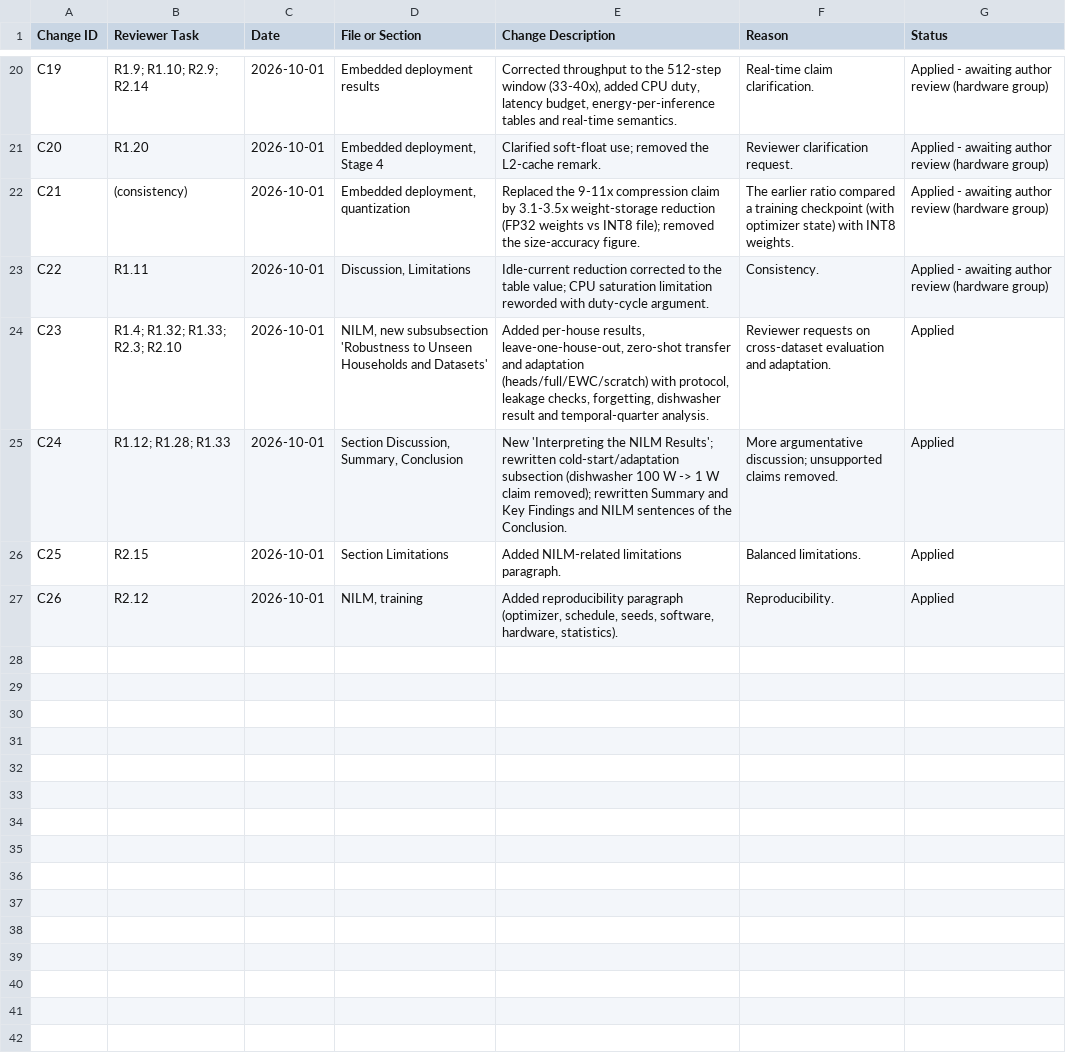
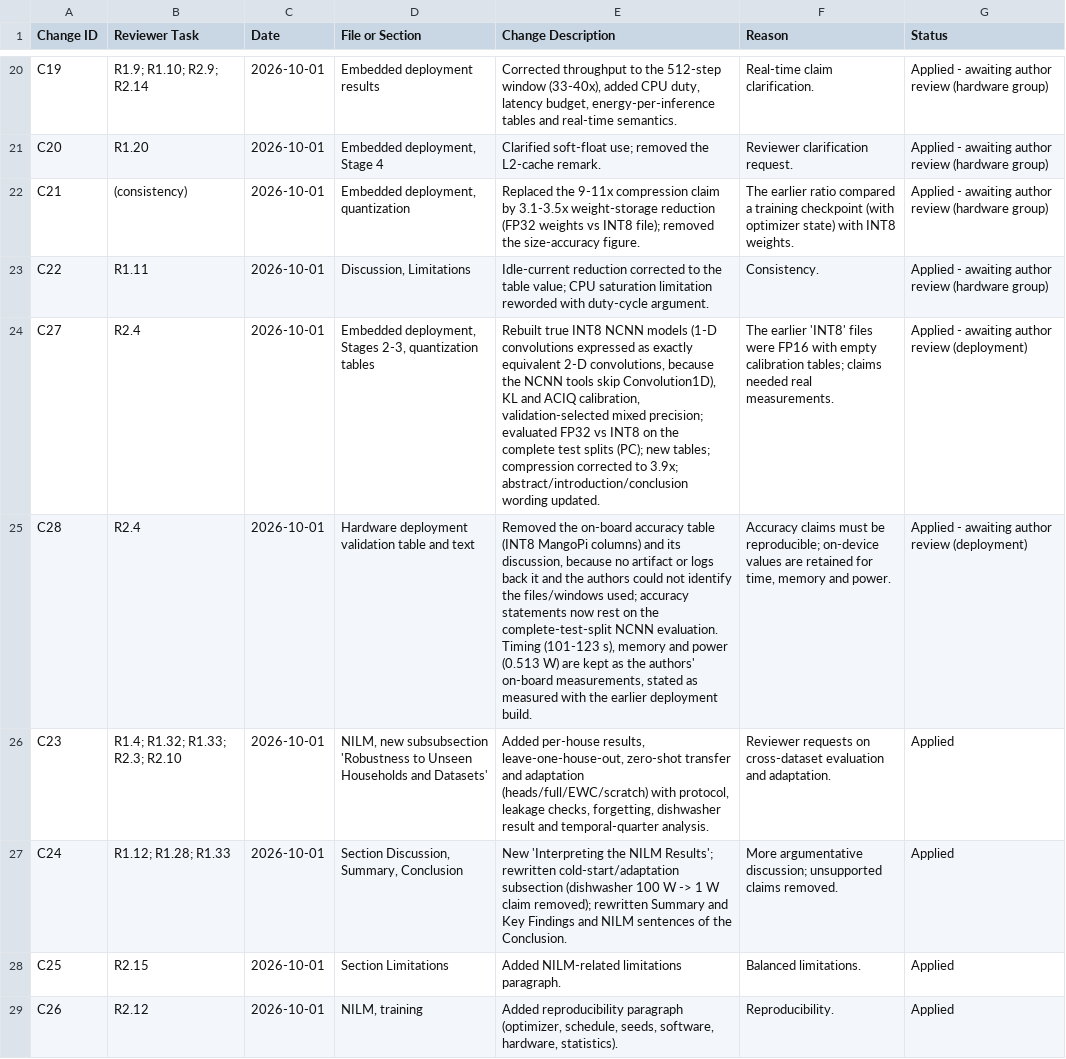
Before and after one commit to MohammedMohsen0404/NGSM, a CSV file: MANUSCRIPT_CHANGES_LOG.csv, drawn as a sheet; only a part is shown, gaps mark what is left out; the diff names each change by its address in the sheet, - before the commit and + after, or states it on an @@ line.

Commit message:
Enhance manuscript with reviewer feedback and updates
- Updated the MANUSCRIPT_CHANGES_LOG.csv to include new changes (C27, C28) related to embedded deployment and hardware validation.
- Revised NGSM_REVIEWER_COMMENTS.csv to reflect clarifications and additional details provided by the authors, particularly regarding INT8 model accuracy and deployment validation.
- Modified main.tex to improve the abstract and introduction, emphasizing the efficiency of the NGSM system and the impact of calibrated INT8 quantization on model performance.
- Added detailed descriptions of the calibration and quantization processes, ensuring clarity on the methods used for model optimization.
- Included a new table comparing FP32 and INT8 model performance on complete test splits, highlighting accuracy and latency metrics.
- Summarized hardware deployment results, confirming minimal accuracy degradation and consistent cross-dataset performance.

```diff
--- a/MANUSCRIPT_CHANGES_LOG.csv
+++ b/MANUSCRIPT_CHANGES_LOG.csv
+row 24: C27 | R2.4 | 2026-10-01 | Embedded deployment, Stages 2-3, quantization tables | Rebuilt true INT8 NCNN models (1-D convolutions expressed as exactly equivalent 2-D convolutions, because the NCNN tools skip Convolution1D), KL and ACIQ calibration, validation-selected mixed precision; evaluated FP32 vs INT8 on the complete test splits (PC); new tables; compression corrected to 3.9x; abstract/introduction/conclusion wording updated. | The earlier 'INT8' files were FP16 with empty calibration tables; claims needed real measurements. | Applied - awaiting author review (deployment)
+row 25: C28 | R2.4 | 2026-10-01 | Hardware deployment validation table and text | Removed the on-board accuracy table (INT8 MangoPi columns) and its discussion, because no artifact or logs back it and the authors could not identify the files/windows used; accuracy statements now rest on the complete-test-split NCNN evaluation. Timing (101-123 s), memory and power (0.513 W) are kept as the authors' on-board measurements, stated as measured with the earlier deployment build. | Accuracy claims must be reproducible; on-device values are retained for time, memory and power. | Applied - awaiting author review (deployment)
```
Also changed, not shown: NGSM_REVIEWER_COMMENTS.csv, 1 other file.
